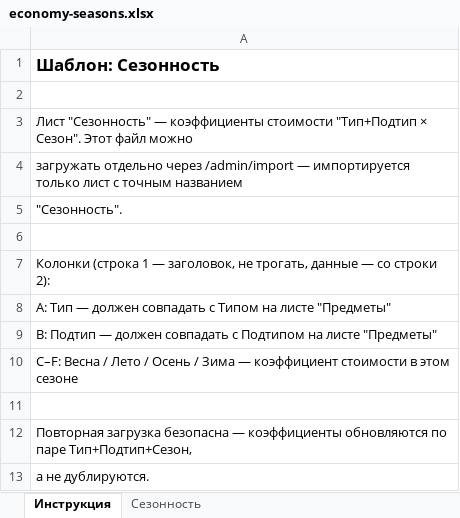
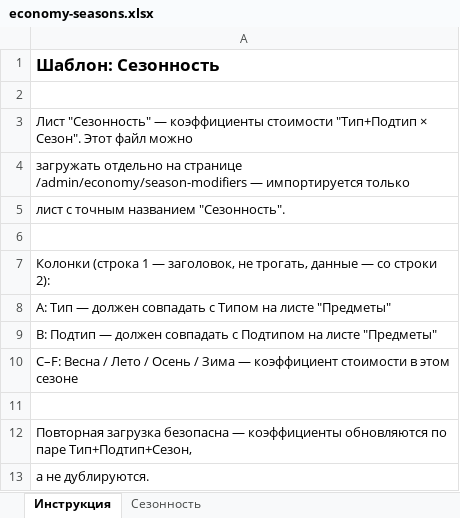
Before and after one commit to RelaxerR/relaxerr-dnd-economy, an Excel workbook: templates/economy-seasons.xlsx, sheet Инструкция, drawn as a sheet; values as stored, in another font and other column widths than the file's, no borders; the diff names each change by its address in the sheet, - before the commit and + after, or states it on an @@ line.

```diff
--- a/templates/economy-seasons.xlsx (sheet Инструкция)
+++ b/templates/economy-seasons.xlsx (sheet Инструкция)
-A4: загружать отдельно через /admin/import — импортируется только лист с точным названием
+A4: загружать отдельно на странице /admin/economy/season-modifiers — импортируется только
-A5: "Сезонность".
+A5: лист с точным названием "Сезонность".
```
Also changed, not shown: templates/economy-cities.xlsx, templates/economy-items.xlsx, 5 other files.
